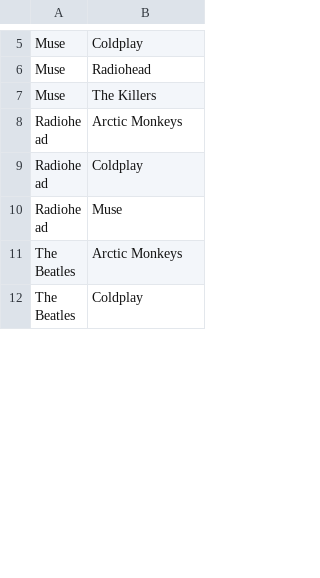
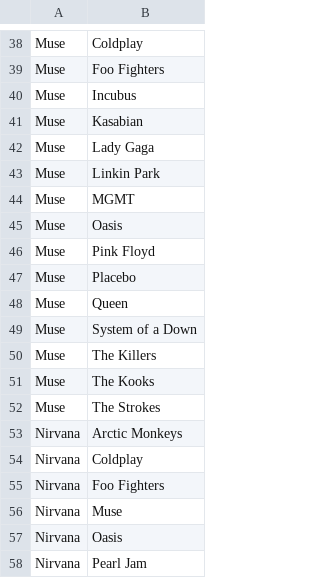
Before and after one commit to rachnasha/Arena, a CSV file: src/main/resources/Artist_more_than_50.csv, drawn as a sheet; only a part is shown, gaps mark what is left out; the shorter side is filled out with more unchanged rows; addresses are those after the commit; the diff covers the shown part only; the diff names each change by its address in the sheet, - before the commit and + after, or states it on an @@ line.

```diff
--- a/src/main/resources/Artist_more_than_50.csv
+++ b/src/main/resources/Artist_more_than_50.csv
-B39: Radiohead
+B39: Foo Fighters
+row 40: Muse | Incubus
+row 41: Muse | Kasabian
+row 42: Muse | Lady Gaga
+row 43: Muse | Linkin Park
+row 44: Muse | MGMT
+row 45: Muse | Oasis
+row 46: Muse | Pink Floyd
+row 47: Muse | Placebo
+row 48: Muse | Queen
+row 49: Muse | System of a Down
+row 51: Muse | The Kooks
+row 52: Muse | The Strokes
+row 53: Nirvana | Arctic Monkeys
+row 54: Nirvana | Coldplay
+row 55: Nirvana | Foo Fighters
+row 56: Nirvana | Muse
+row 57: Nirvana | Oasis
+row 58: Nirvana | Pearl Jam
```
Also changed, not shown: 65 added rows, 1 removed row and 2 edited cells elsewhere in this file, 3 other files.
